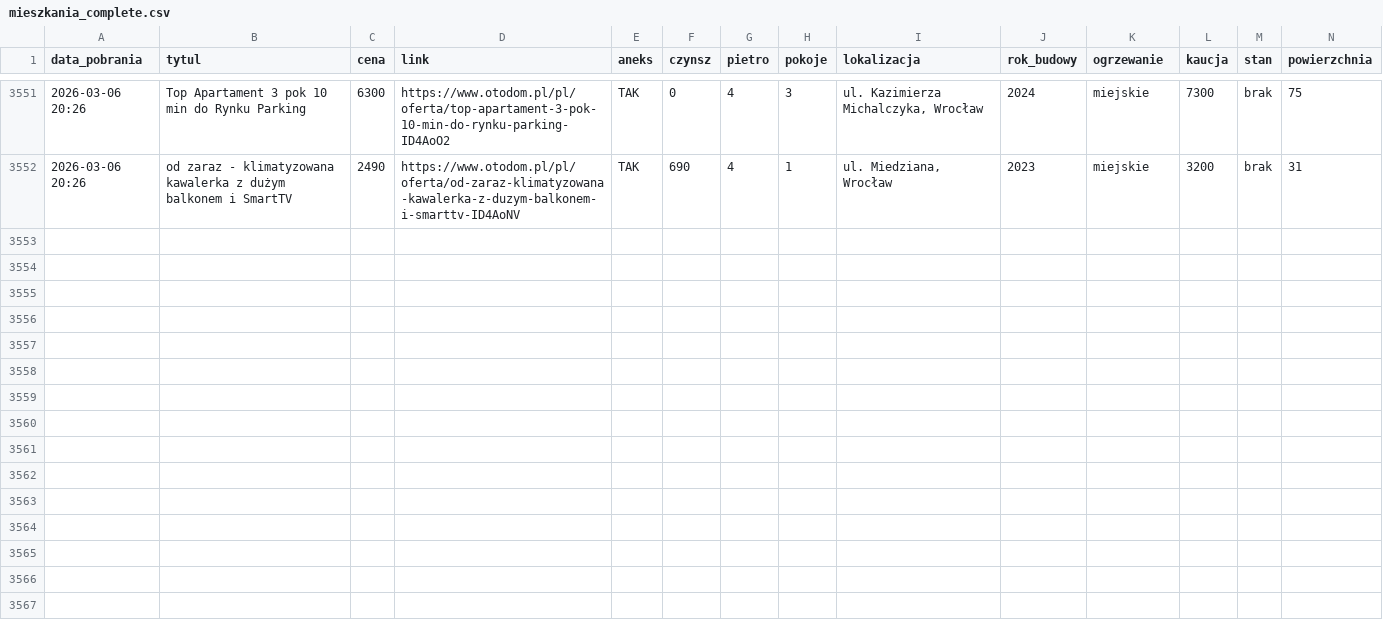
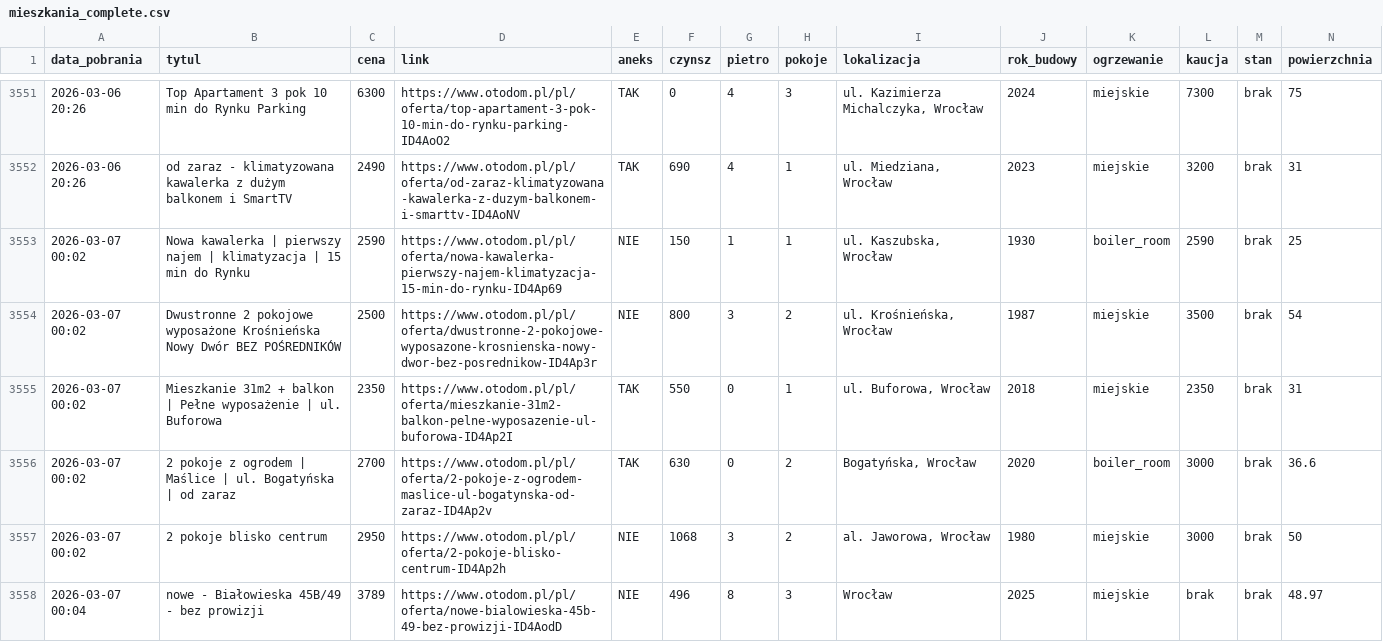
Before and after one commit to krybojda/scraping_wro, a CSV file: mieszkania_complete.csv, drawn as a sheet; only a part is shown, gaps mark what is left out; rows hold the shown columns only; the diff covers the shown part only; the diff names each change by its address in the sheet, - before the commit and + after, or states it on an @@ line.

```diff
--- a/mieszkania_complete.csv
+++ b/mieszkania_complete.csv
+row 3553: 2026-03-07 00:02 | Nowa kawalerka | pierwszy najem | klimatyzacja | 15 min do Rynku | 2590 | https://www.otodom.pl/pl/oferta/nowa-kawalerka-pierwszy-najem-klimatyzacja-15-min-do-rynku-ID4Ap69 | NIE | 150 | 1 | 1 | ul. Kaszubska, Wrocław | 1930 | boiler_room | 2590 | brak | 25
+row 3554: 2026-03-07 00:02 | Dwustronne 2 pokojowe wyposażone Krośnieńska Nowy Dwór BEZ POŚREDNIKÓW | 2500 | https://www.otodom.pl/pl/oferta/dwustronne-2-pokojowe-wyposazone-krosnienska-nowy-dwor-bez-posrednikow-ID4Ap3r | NIE | 800 | 3 | 2 | ul. Krośnieńska, Wrocław | 1987 | miejskie | 3500 | brak | 54
+row 3555: 2026-03-07 00:02 | Mieszkanie 31m2 + balkon | Pełne wyposażenie | ul. Buforowa | 2350 | https://www.otodom.pl/pl/oferta/mieszkanie-31m2-balkon-pelne-wyposazenie-ul-buforowa-ID4Ap2I | TAK | 550 | 0 | 1 | ul. Buforowa, Wrocław | 2018 | miejskie | 2350 | brak | 31
+row 3556: 2026-03-07 00:02 | 2 pokoje z ogrodem | Maślice | ul. Bogatyńska | od zaraz | 2700 | https://www.otodom.pl/pl/oferta/2-pokoje-z-ogrodem-maslice-ul-bogatynska-od-zaraz-ID4Ap2v | TAK | 630 | 0 | 2 | Bogatyńska, Wrocław | 2020 | boiler_room | 3000 | brak | 36.6
+row 3557: 2026-03-07 00:02 | 2 pokoje blisko centrum | 2950 | https://www.otodom.pl/pl/oferta/2-pokoje-blisko-centrum-ID4Ap2h | NIE | 1068 | 3 | 2 | al. Jaworowa, Wrocław | 1980 | miejskie | 3000 | brak | 50
+row 3558: 2026-03-07 00:04 | nowe - Białowieska 45B/49 - bez prowizji | 3789 | https://www.otodom.pl/pl/oferta/nowe-bialowieska-45b-49-bez-prowizji-ID4AodD | NIE | 496 | 8 | 3 | Wrocław | 2025 | miejskie | brak | brak | 48.97
```
Also changed, not shown: 6 added rows elsewhere in this file, 1 other file.
